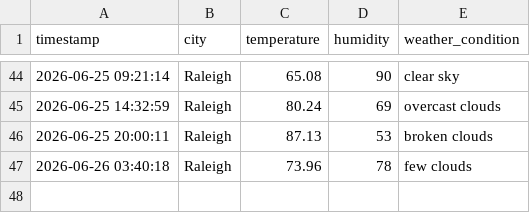
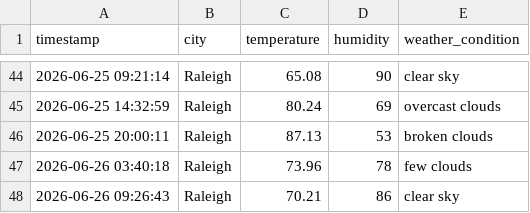
Before and after one commit to pwaltonbrown/Info-Pipeline-App, a CSV file: weather_history.csv, drawn as a sheet; only a part is shown, gaps mark what is left out.

```diff
--- a/weather_history.csv
+++ b/weather_history.csv
@@ -47 +47,2 @@ timestamp,city,temperature,humidity,weather_condition
 2026-06-26 03:40:18,Raleigh,73.96,78,few clouds
+2026-06-26 09:26:43,Raleigh,70.21,86,clear sky
```
